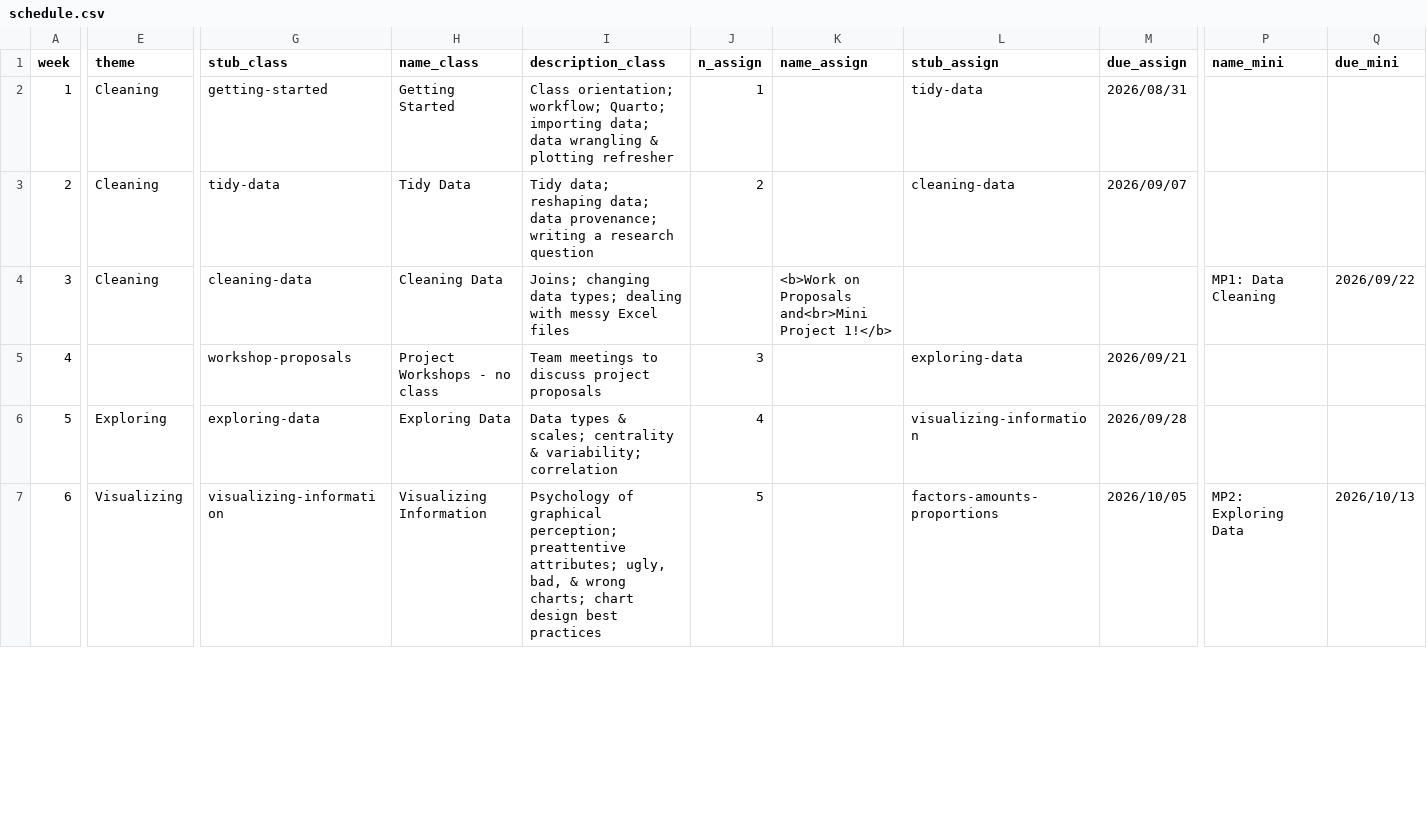
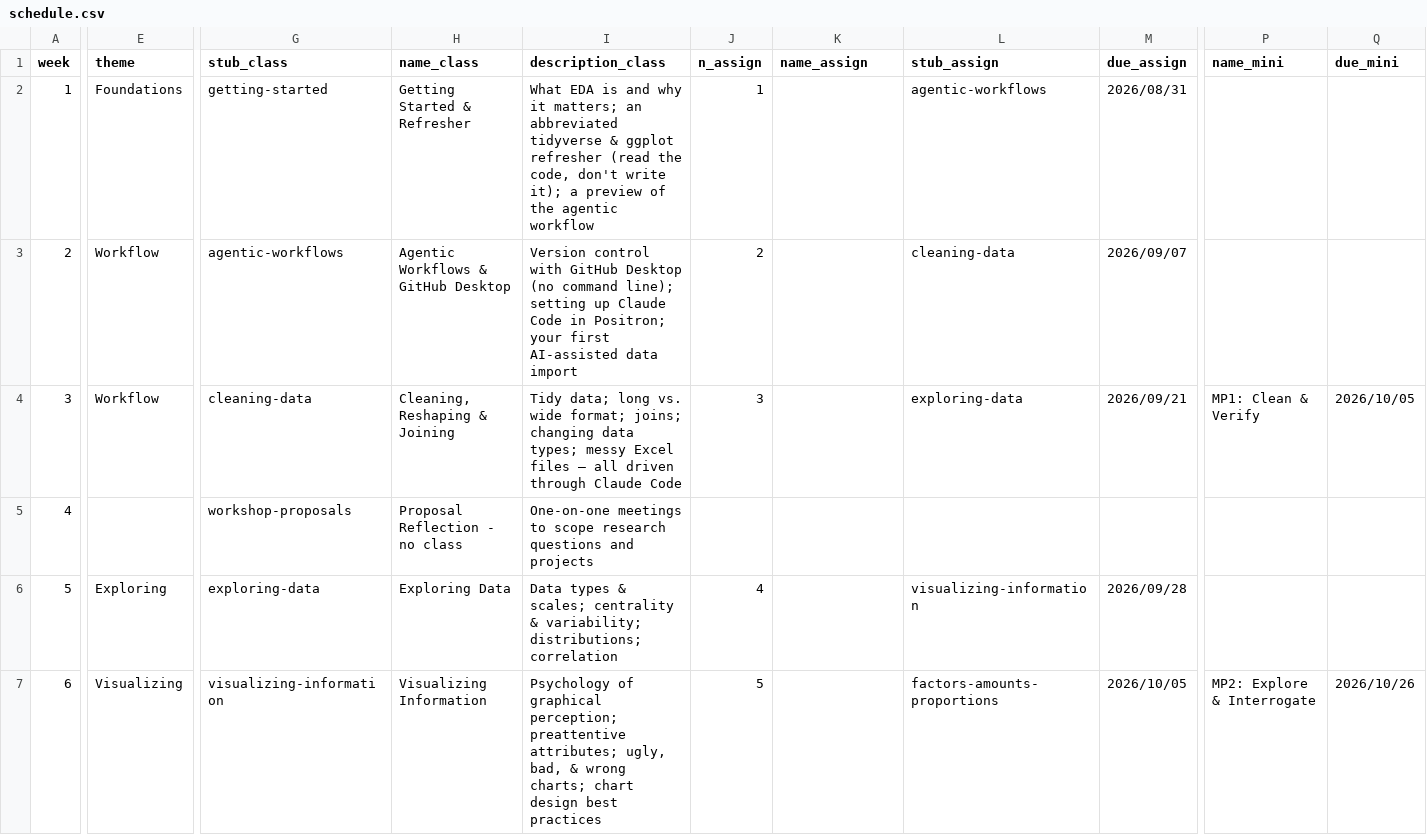
Before and after one commit to emse-eda-gwu/2026-Fall, a CSV file: schedule.csv, drawn as a sheet; only a part is shown, gaps mark what is left out; the diff covers the shown part only; the diff names each change by its address in the sheet, - before the commit and + after, or states it on an @@ line.

Commit message:
updates to schedule

```diff
--- a/schedule.csv
+++ b/schedule.csv
-E2 (theme): Cleaning
+E2 (theme): Foundations
-H2 (name_class): Getting Started
+H2 (name_class): Getting Started & Refresher
-I2 (description_class): Class orientation; workflow; Quarto; importing data; data wrangling & plotting refresher
+I2 (description_class): What EDA is and why it matters; an abbreviated tidyverse & ggplot refresher (read the code, don't write it); a preview of the agentic workflow
-L2 (stub_assign): tidy-data
+L2 (stub_assign): agentic-workflows
-E3:E4 (theme): Cleaning
+E3:E4 (theme): Workflow
-G3 (stub_class): tidy-data
+G3 (stub_class): agentic-workflows
-H3 (name_class): Tidy Data
+H3 (name_class): Agentic Workflows & GitHub Desktop
-I3 (description_class): Tidy data; reshaping data; data provenance; writing a research question
+I3 (description_class): Version control with GitHub Desktop (no command line); setting up Claude Code in Positron; your first AI-assisted data import
-H4 (name_class): Cleaning Data
+H4 (name_class): Cleaning, Reshaping & Joining
-I4 (description_class): Joins; changing data types; dealing with messy Excel files
+I4 (description_class): Tidy data; long vs. wide format; joins; changing data types; messy Excel files — all driven through Claude Code
-J4 (n_assign): (empty)
+J4 (n_assign): 3
-K4 (name_assign): <b>Work on Proposals and<br>Mini Project 1!</b>
+K4 (name_assign): (empty)
-L4 (stub_assign): (empty)
+L4 (stub_assign): exploring-data
-M4 (due_assign): (empty)
+M4 (due_assign): 2026/09/21
-P4 (name_mini): MP1: Data Cleaning
+P4 (name_mini): MP1: Clean & Verify
-Q4 (due_mini): 2026/09/22
+Q4 (due_mini): 2026/10/05
-H5 (name_class): Project Workshops - no class
+H5 (name_class): Proposal Reflection - no class
-I5 (description_class): Team meetings to discuss project proposals
+I5 (description_class): One-on-one meetings to scope research questions and projects
-J5 (n_assign): 3
+J5 (n_assign): (empty)
-L5 (stub_assign): exploring-data
+L5 (stub_assign): (empty)
-M5 (due_assign): 2026/09/21
+M5 (due_assign): (empty)
-I6 (description_class): …& variability; correlation
+I6 (description_class): …& variability; distributions; correlation
-P7 (name_mini): MP2: Exploring Data
+P7 (name_mini): MP2: Explore & Interrogate
-Q7 (due_mini): 2026/10/13
+Q7 (due_mini): 2026/10/26
```
Also changed, not shown: 13 edited cells elsewhere in this file, 10 other files.
